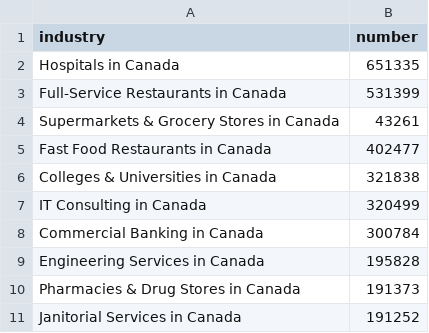
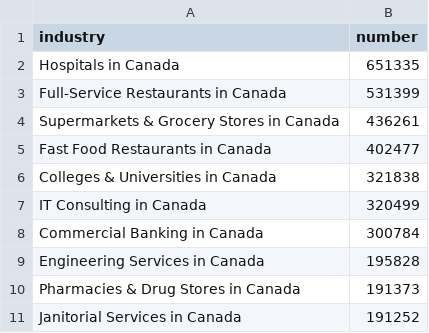
Before and after one commit to saurabhsinghdikhit/D3-library-CSV, a CSV file: bar-chart.csv, drawn as a sheet.

Commit message:
Update bar-chart.csv

```diff
--- a/bar-chart.csv
+++ b/bar-chart.csv
@@ -3,3 +3,3 @@ Hospitals in Canada,651335
 Full-Service Restaurants in Canada,531399
-Supermarkets & Grocery Stores in Canada,43261
+Supermarkets & Grocery Stores in Canada,436261
 Fast Food Restaurants in Canada,402477
```
